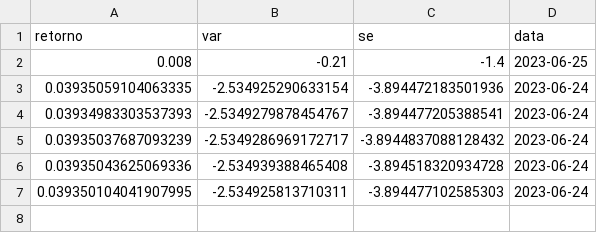
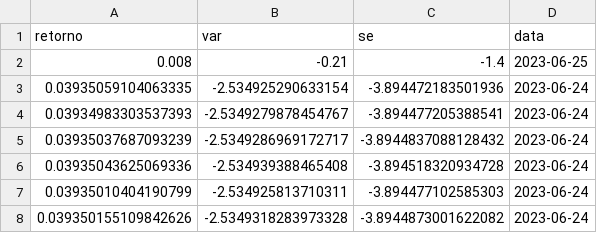
Before and after one commit to lpkist/Analise-precos-MSFT34, a CSV file: dados/previsao.csv, drawn as a sheet.

```diff
--- a/dados/previsao.csv
+++ b/dados/previsao.csv
@@ -6,2 +6,3 @@ retorno,var,se,data
 0.03935043625069336,-2.534939388465408,-3.894518320934728,2023-06-24
-0.039350104041907995,-2.534925813710311,-3.894477102585303,2023-06-24
+0.03935010404190799,-2.534925813710311,-3.894477102585303,2023-06-24
+0.039350155109842626,-2.5349318283973328,-3.8944873001622082,2023-06-24
```
